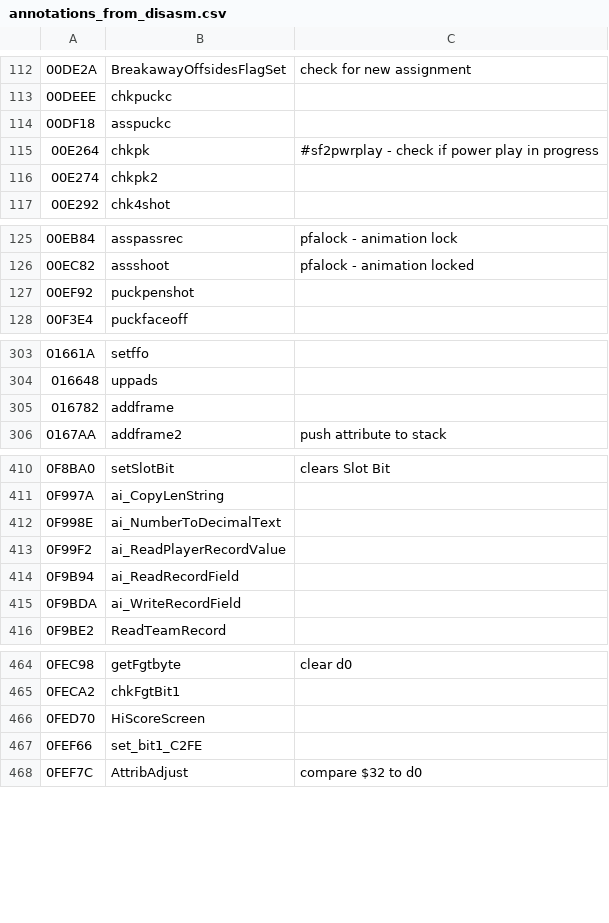
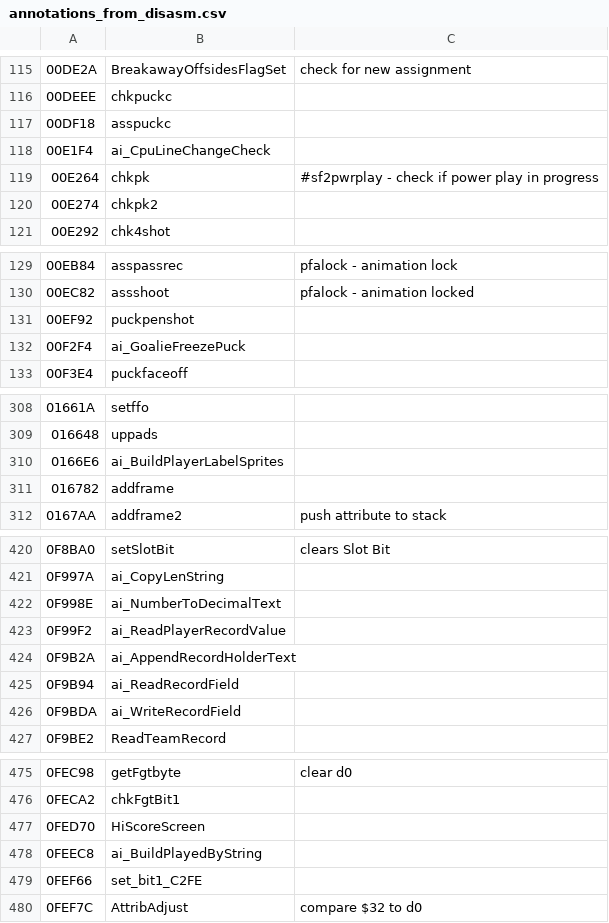
Before and after one commit to Mhopkinsinc/NHL94Recomp, a CSV file: game/annotations_from_disasm.csv, drawn as a sheet; only a part is shown, gaps mark what is left out; the diff covers the shown part only; the diff names each change by its address in the sheet, - before the commit and + after, or states it on an @@ line.

```diff
--- a/game/annotations_from_disasm.csv
+++ b/game/annotations_from_disasm.csv
+row 118: 00E1F4 | ai_CpuLineChangeCheck
+row 132: 00F2F4 | ai_GoalieFreezePuck
+row 310: 0166E6 | ai_BuildPlayerLabelSprites
+row 424: 0F9B2A | ai_AppendRecordHolderText
+row 478: 0FEEC8 | ai_BuildPlayedByString
```
Also changed, not shown: 7 added rows elsewhere in this file, 4 other files.
